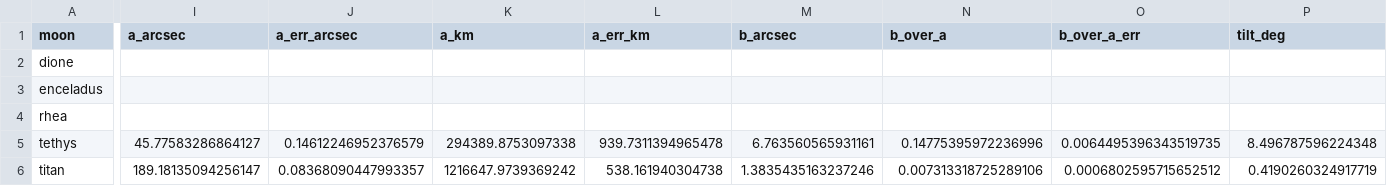
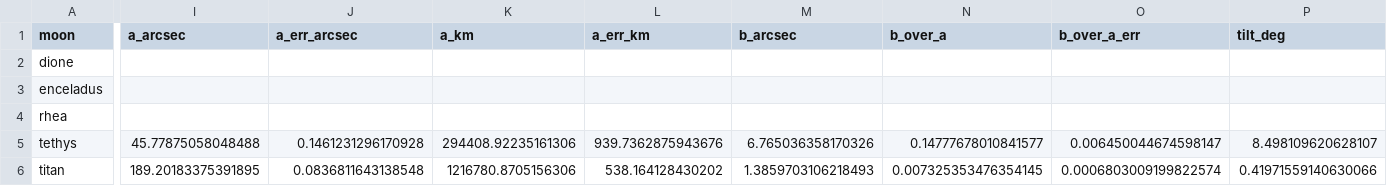
Before and after one commit to euanCampbell4/saturn_moons, a CSV file: results/orbit_fits_2025.csv, drawn as a sheet; only a part is shown, gaps mark what is left out; the diff covers the shown part only; the diff names each change by its address in the sheet, - before the commit and + after, or states it on an @@ line.

```diff
--- a/results/orbit_fits_2025.csv
+++ b/results/orbit_fits_2025.csv
-I5 (a_arcsec): 45.77583286864127
+I5 (a_arcsec): 45.77875058048488
-J5 (a_err_arcsec): 0.14612246952376579
+J5 (a_err_arcsec): 0.1461231296170928
-K5 (a_km): 294389.8753097338
+K5 (a_km): 294408.92235161306
-L5 (a_err_km): 939.7311394965478
+L5 (a_err_km): 939.7362875943676
-M5 (b_arcsec): 6.763560565931161
+M5 (b_arcsec): 6.765036358170326
-N5 (b_over_a): 0.14775395972236996
+N5 (b_over_a): 0.14777678010841577
-O5 (b_over_a_err): 0.0064495396343519735
+O5 (b_over_a_err): 0.006450044674598147
-P5 (tilt_deg): 8.496787596224348
+P5 (tilt_deg): 8.498109620628107
-I6 (a_arcsec): 189.18135094256147
+I6 (a_arcsec): 189.20183375391895
-J6 (a_err_arcsec): 0.08368090447993357
+J6 (a_err_arcsec): 0.0836811643138548
-K6 (a_km): 1216647.9739369242
+K6 (a_km): 1216780.8705156306
-L6 (a_err_km): 538.161940304738
+L6 (a_err_km): 538.164128430202
-M6 (b_arcsec): 1.3835435163237246
+M6 (b_arcsec): 1.3859703106218493
-N6 (b_over_a): 0.007313318725289106
+N6 (b_over_a): 0.007325353476354145
-O6 (b_over_a_err): 0.0006802595715652512
+O6 (b_over_a_err): 0.0006803009199822574
-P6 (tilt_deg): 0.4190260324917719
+P6 (tilt_deg): 0.41971559140630066
```
Also changed, not shown: 16 edited cells elsewhere in this file, 8 other files.
